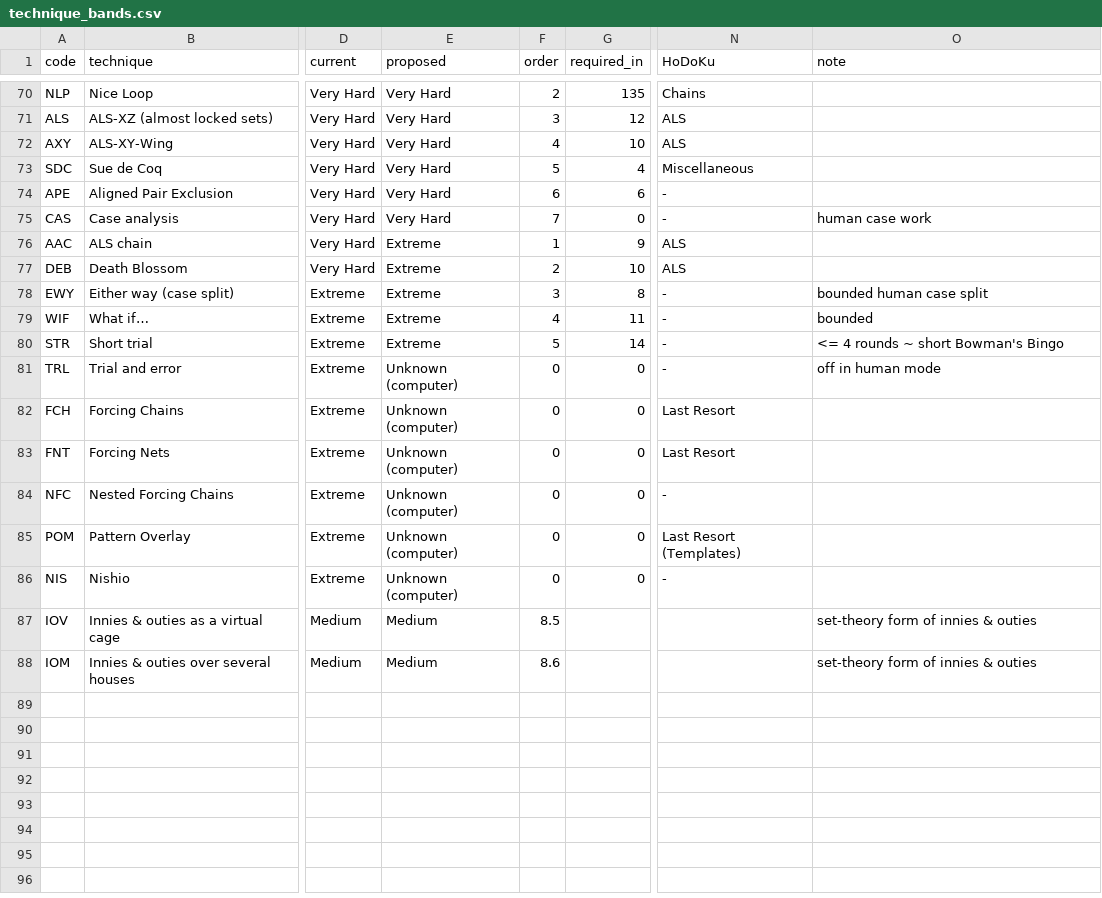
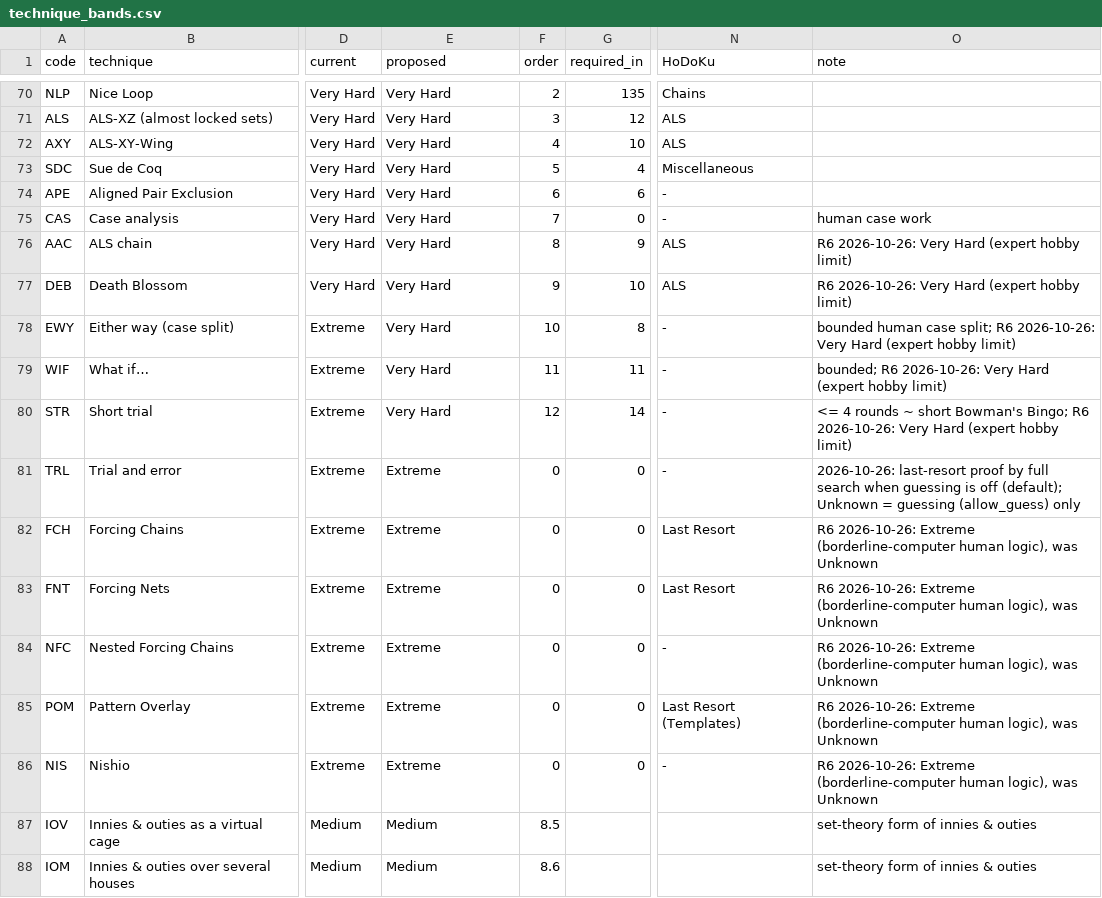
Before and after one commit to silly-puppyy/pencilmark, a CSV file: src/pencilmark/data/technique_bands.csv, drawn as a sheet; only a part is shown, gaps mark what is left out; the diff names each change by its address in the sheet, - before the commit and + after, or states it on an @@ line.

Commit message:
Round 4: no guessing by default, R6 bands, fish cap, size curve
- Guessing off by default: where the solver would guess it uses trial
  and error (TRIAL, priced like a guess, band Extreme). allow_guessing /
  --allow-guessing restores guessing and gives band Unknown.
- EitherWay, WhatIf, ShortTrial, ALS-AIC, DeathBlossom move to Very Hard.
- Speed: exact mutant-fish pre-filter, fish_max_n param (finned fish
  capped at size 2 while listing bands <= Hard), contents reruns stop
  at the found band.
- Size curve in the time model.
- Docs and tests updated.

```diff
--- a/src/pencilmark/data/technique_bands.csv
+++ b/src/pencilmark/data/technique_bands.csv
-E76:E80 (proposed): Extreme
+E76:E80 (proposed): Very Hard
-F76 (order): 1
+F76 (order): 8
-O76:O77 (note): (empty)
+O76:O77 (note): R6 2026-10-26: Very Hard (expert hobby limit)
-F77 (order): 2
+F77 (order): 9
-F78 (order): 3
+F78 (order): 10
-O78 (note): …human case split
+O78 (note): …human case split; R6 2026-10-26: Very Hard (expert hobby limit)
-F79 (order): 4
+F79 (order): 11
-O79 (note): bounded
+O79 (note): bounded; R6 2026-10-26: Very Hard (expert hobby limit)
-F80 (order): 5
+F80 (order): 12
-O80 (note): …short Bowman's Bingo
+O80 (note): …short Bowman's Bingo; R6 2026-10-26: Very Hard (expert hobby limit)
-E81:E86 (proposed): Unknown (computer)
+E81:E86 (proposed): Extreme
-O81 (note): off in human mode
+O81 (note): 2026-10-26: last-resort proof by full search when guessing is off (default); Unknown = guessing (allow_guess) only
-O82:O86 (note): (empty)
+O82:O86 (note): R6 2026-10-26: Extreme (borderline-computer human logic), was Unknown
```
Also changed, not shown: 17 other files.
